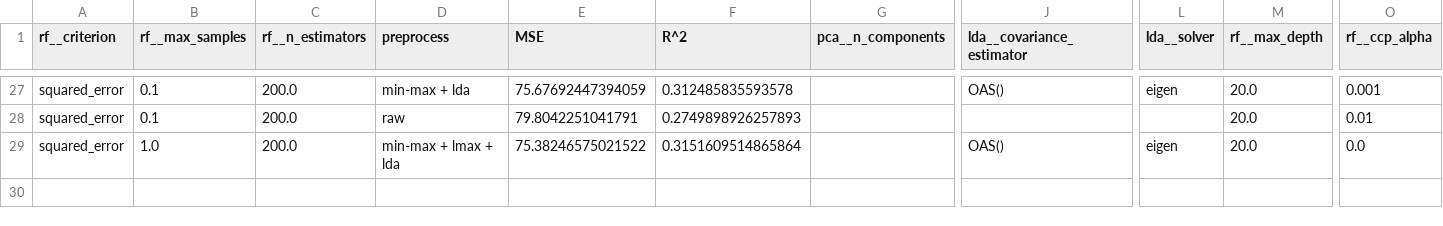
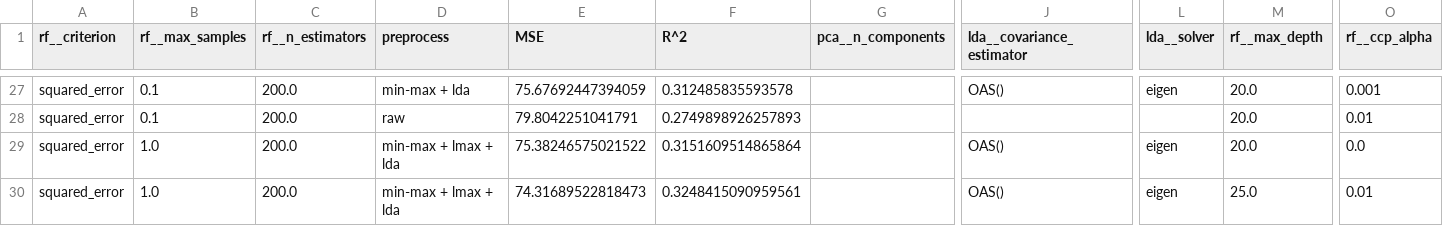
Before and after one commit to RiccardoEvangelisti/Data-Analytics-Project, a CSV file: Train_Module/outputs/1_RF_output.csv, drawn as a sheet; only a part is shown, gaps mark what is left out; rows hold the shown columns only; the diff names each change by its address in the sheet, - before the commit and + after, or states it on an @@ line.

```diff
--- a/Train_Module/outputs/1_RF_output.csv
+++ b/Train_Module/outputs/1_RF_output.csv
+row 30: squared_error | 1.0 | 200.0 | min-max + lmax + lda | 74.31689522818473 | 0.3248415090959561 |  | OAS() | eigen | 25.0 | 0.01
```
Also changed, not shown: 2 other files.
